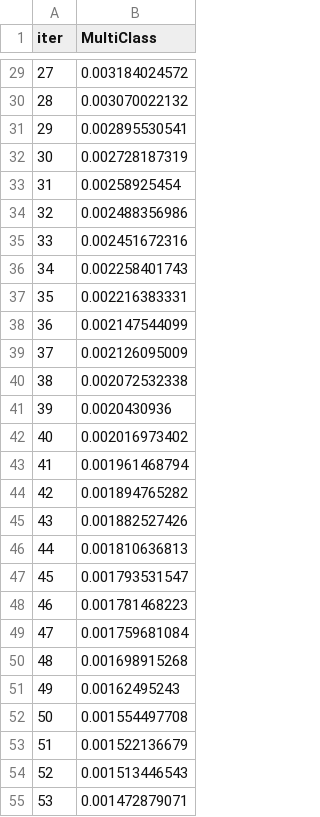
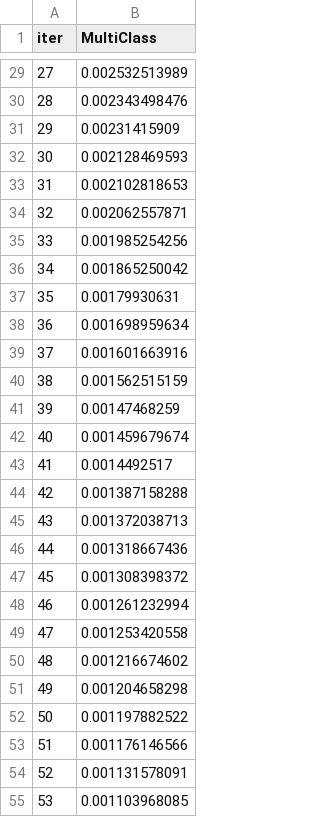
Before and after one commit to RicemanBoy/ML-supervised-project, a TSV file: catboost_info/learn_error.tsv, drawn as a sheet; only a part is shown, gaps mark what is left out; the diff covers the shown part only.

```diff
--- a/catboost_info/learn_error.tsv
+++ b/catboost_info/learn_error.tsv
@@ -29,27 +29,27 @@ iter	MultiClass
-27	0.003184024572
-28	0.003070022132
-29	0.002895530541
-30	0.002728187319
-31	0.00258925454
-32	0.002488356986
-33	0.002451672316
-34	0.002258401743
-35	0.002216383331
-36	0.002147544099
-37	0.002126095009
-38	0.002072532338
-39	0.0020430936
-40	0.002016973402
-41	0.001961468794
-42	0.001894765282
-43	0.001882527426
-44	0.001810636813
-45	0.001793531547
-46	0.001781468223
-47	0.001759681084
-48	0.001698915268
-49	0.00162495243
-50	0.001554497708
-51	0.001522136679
-52	0.001513446543
-53	0.001472879071
+27	0.002532513989
+28	0.002343498476
+29	0.00231415909
+30	0.002128469593
+31	0.002102818653
+32	0.002062557871
+33	0.001985254256
+34	0.001865250042
+35	0.00179930631
+36	0.001698959634
+37	0.001601663916
+38	0.001562515159
+39	0.00147468259
+40	0.001459679674
+41	0.0014492517
+42	0.001387158288
+43	0.001372038713
+44	0.001318667436
+45	0.001308398372
+46	0.001261232994
+47	0.001253420558
+48	0.001216674602
+49	0.001204658298
+50	0.001197882522
+51	0.001176146566
+52	0.001131578091
+53	0.001103968085
```
Also changed, not shown: 73 edited cells elsewhere in this file, catboost_info/time_left.tsv, 3 other files.
